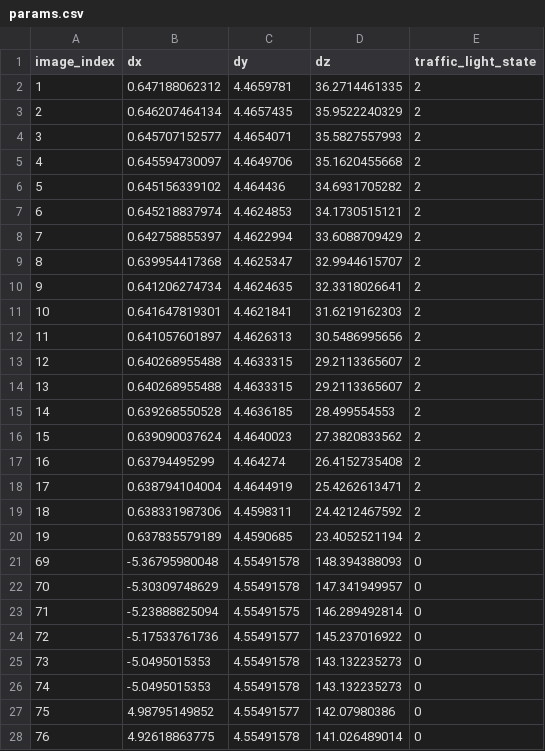
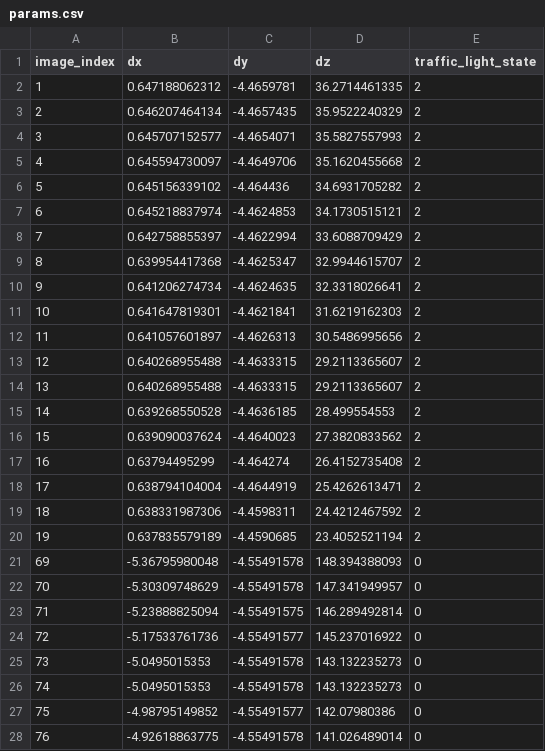
Before and after one commit to bastikluge/CarND-Capstone, a CSV file: ros/src/tl_detector/traffic_light_images/params.csv, drawn as a sheet; only a part is shown; the diff covers the shown part only.

Commit message:
Calculates new camera 3d mapping parameters

```diff
--- a/ros/src/tl_detector/traffic_light_images/params.csv
+++ b/ros/src/tl_detector/traffic_light_images/params.csv
@@ -1,28 +1,28 @@
 image_index, dx, dy, dz, traffic_light_state
-1,0.647188062312,4.4659781,36.2714461335,2
-2,0.646207464134,4.4657435,35.9522240329,2
-3,0.645707152577,4.4654071,35.5827557993,2
-4,0.645594730097,4.4649706,35.1620455668,2
-5,0.645156339102,4.464436,34.6931705282,2
-6,0.645218837974,4.4624853,34.1730515121,2
-7,0.642758855397,4.4622994,33.6088709429,2
-8,0.639954417368,4.4625347,32.9944615707,2
-9,0.641206274734,4.4624635,32.3318026641,2
-10,0.641647819301,4.4621841,31.6219162303,2
-11,0.641057601897,4.4626313,30.5486995656,2
-12,0.640268955488,4.4633315,29.2113365607,2
-13,0.640268955488,4.4633315,29.2113365607,2
-14,0.639268550528,4.4636185,28.499554553,2
-15,0.639090037624,4.4640023,27.3820833562,2
-16,0.63794495299,4.464274,26.4152735408,2
-17,0.638794104004,4.4644919,25.4262613471,2
-18,0.638331987306,4.4598311,24.4212467592,2
-19,0.637835579189,4.4590685,23.4052521194,2
-69,-5.36795980048,4.55491578,148.394388093,0
-70,-5.30309748629,4.55491578,147.341949957,0
-71,-5.23888825094,4.55491575,146.289492814,0
-72,-5.17533761736,4.55491577,145.237016922,0
-73,-5.0495015353,4.55491578,143.132235273,0
-74,-5.0495015353,4.55491578,143.132235273,0
-75,4.98795149852,4.55491577,142.07980386,0
-76,4.92618863775,4.55491578,141.026489014,0
+1,0.647188062312,-4.4659781,36.2714461335,2
+2,0.646207464134,-4.4657435,35.9522240329,2
+3,0.645707152577,-4.4654071,35.5827557993,2
+4,0.645594730097,-4.4649706,35.1620455668,2
+5,0.645156339102,-4.464436,34.6931705282,2
+6,0.645218837974,-4.4624853,34.1730515121,2
+7,0.642758855397,-4.4622994,33.6088709429,2
+8,0.639954417368,-4.4625347,32.9944615707,2
+9,0.641206274734,-4.4624635,32.3318026641,2
+10,0.641647819301,-4.4621841,31.6219162303,2
+11,0.641057601897,-4.4626313,30.5486995656,2
+12,0.640268955488,-4.4633315,29.2113365607,2
+13,0.640268955488,-4.4633315,29.2113365607,2
+14,0.639268550528,-4.4636185,28.499554553,2
+15,0.639090037624,-4.4640023,27.3820833562,2
+16,0.63794495299,-4.464274,26.4152735408,2
+17,0.638794104004,-4.4644919,25.4262613471,2
+18,0.638331987306,-4.4598311,24.4212467592,2
+19,0.637835579189,-4.4590685,23.4052521194,2
+69,-5.36795980048,-4.55491578,148.394388093,0
+70,-5.30309748629,-4.55491578,147.341949957,0
+71,-5.23888825094,-4.55491575,146.289492814,0
+72,-5.17533761736,-4.55491577,145.237016922,0
+73,-5.0495015353,-4.55491578,143.132235273,0
+74,-5.0495015353,-4.55491578,143.132235273,0
+75,-4.98795149852,-4.55491577,142.07980386,0
+76,-4.92618863775,-4.55491578,141.026489014,0
```
Also changed, not shown: 135 edited cells elsewhere in this file, 2 other files.
